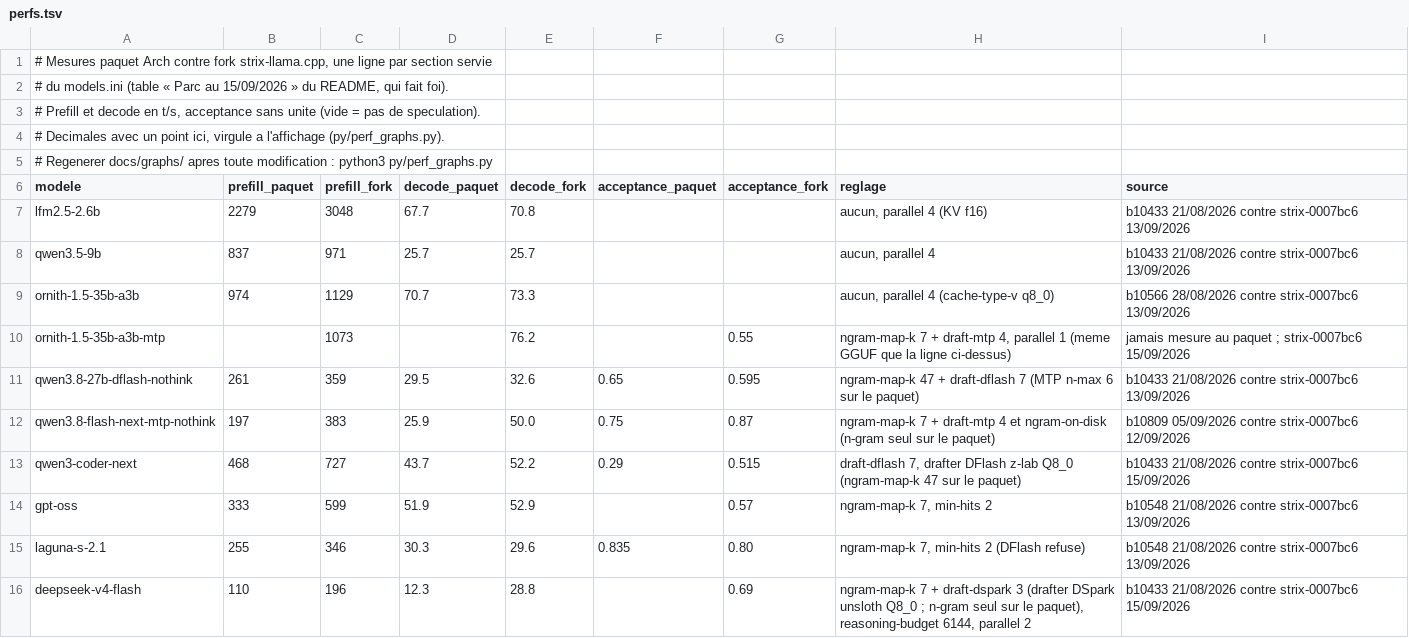
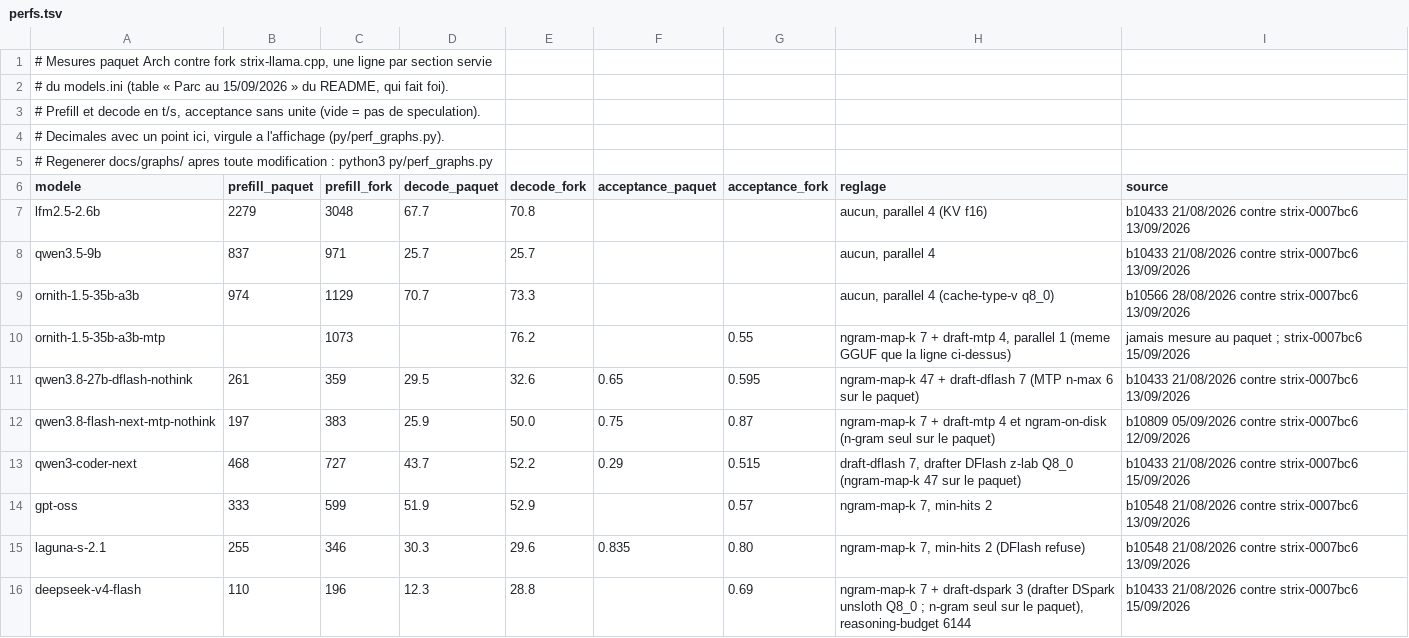
Before and after one commit to c4software/llmsetup, a TSV file: docs/perfs.tsv, drawn as a sheet.

Commit message:
deepseek-v4-flash remis à parallel 1 : --bench-agentic 2 boucles = x1,16 de tâches (30/30 PASS), décode par boucle 14,5 t/s contre 28 à 30, agrégé 21,4 sous le solo, aucune concurrence réelle ; Ornith parallel 4 confirmé à 3 boucles (40/40, cache 88 à 94 %, x2,33 sur la passe propre) ; bench-agentic N>1 : colonnes par scénario recouvertes affichées n/c (journal 14 colonnes conservé), en-tête « passe P, instance I »

```diff
--- a/docs/perfs.tsv
+++ b/docs/perfs.tsv
@@ -15,2 +15,2 @@ gpt-oss	333	599	51.9	52.9		0.57	ngram-map-k 7, min-hits 2	b10548 21/08/2026 cont
 laguna-s-2.1	255	346	30.3	29.6	0.835	0.80	ngram-map-k 7, min-hits 2 (DFlash refuse)	b10548 21/08/2026 contre strix-0007bc6 13/09/2026
-deepseek-v4-flash	110	196	12.3	28.8		0.69	ngram-map-k 7 + draft-dspark 3 (drafter DSpark unsloth Q8_0 ; n-gram seul sur le paquet), reasoning-budget 6144, parallel 2	b10433 21/08/2026 contre strix-0007bc6 15/09/2026
+deepseek-v4-flash	110	196	12.3	28.8		0.69	ngram-map-k 7 + draft-dspark 3 (drafter DSpark unsloth Q8_0 ; n-gram seul sur le paquet), reasoning-budget 6144	b10433 21/08/2026 contre strix-0007bc6 15/09/2026
```
Also changed, not shown: 7 other files.
